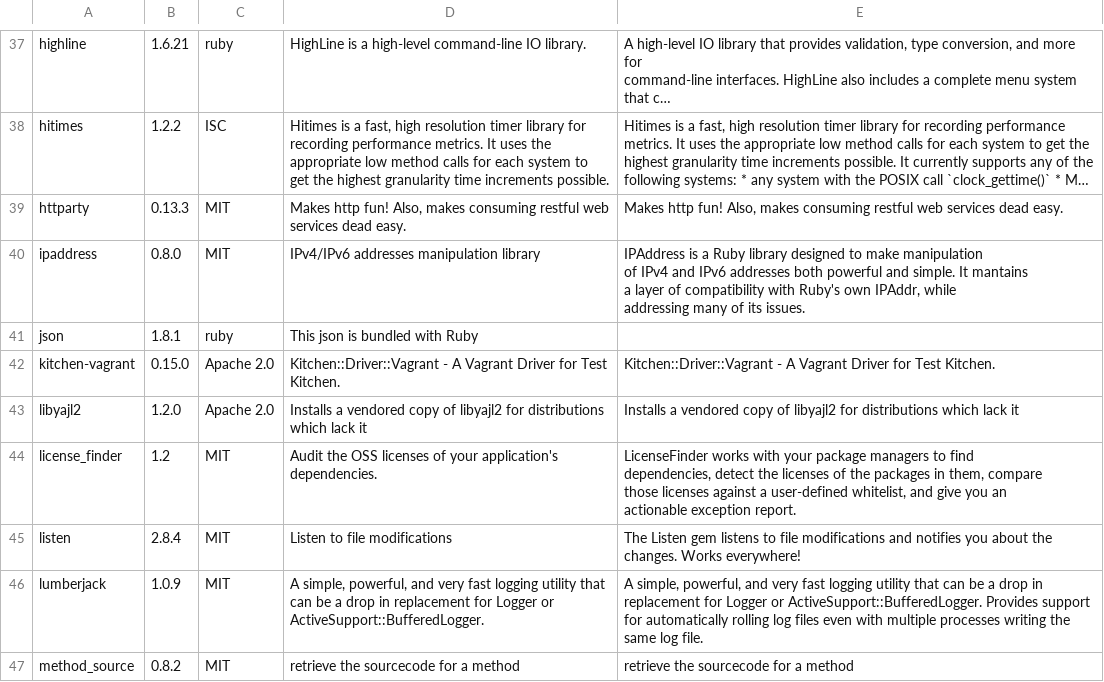
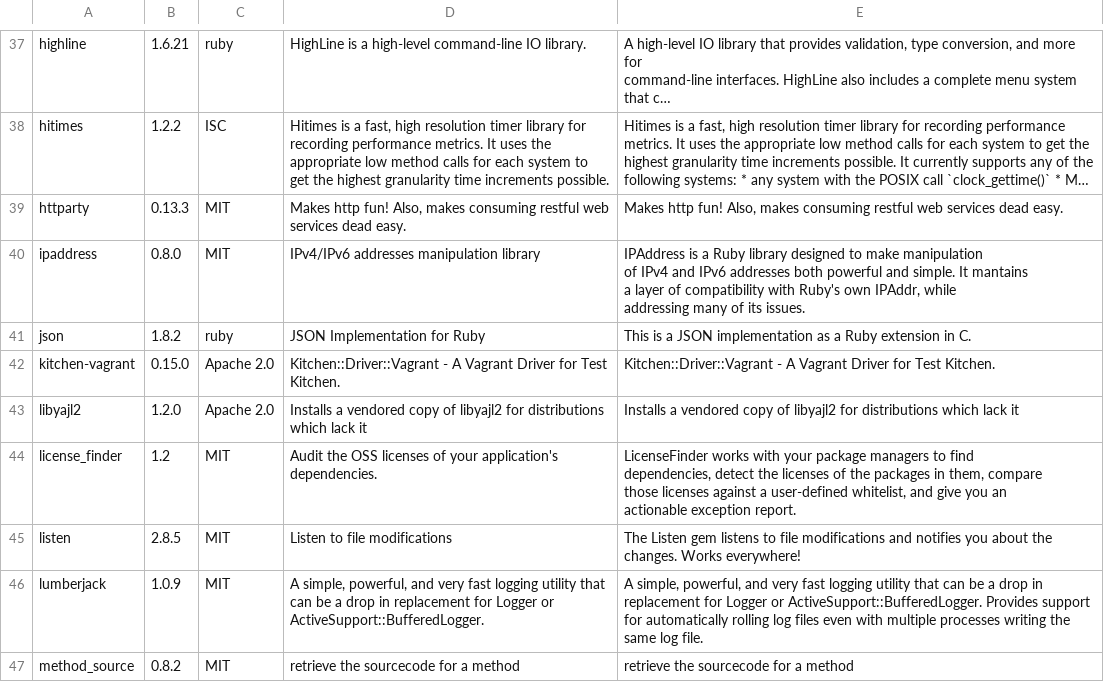
Before and after one commit to phlipper/chef-postgresql, a CSV file: doc/license_finder/dependencies_detailed.csv, drawn as a sheet; only a part is shown, gaps mark what is left out; long unchanged cells end in …; the diff covers the shown part only.

```diff
--- a/doc/license_finder/dependencies_detailed.csv
+++ b/doc/license_finder/dependencies_detailed.csv
@@ -70,3 +70,3 @@ ipaddress,0.8.0,MIT,IPv4/IPv6 addresses manipulation library,"IPAddress is a Rub
       addressing many of its issues."
-json,1.8.1,ruby,This json is bundled with Ruby,""
+json,1.8.2,ruby,JSON Implementation for Ruby,This is a JSON implementation as a Ruby extension in C.
 kitchen-vagrant,0.15.0,Apache 2.0,Kitchen::Driver::Vagrant - A Vagrant Driver for Test Kitchen.,Kitchen::Driver::Vagrant - A Vagrant Driver for Test Kitchen.
@@ -77,3 +77,3 @@ license_finder,1.2,MIT,Audit the OSS licenses of your application's dependencies
     actionable exception report."
-listen,2.8.4,MIT,Listen to file modifications,The Listen gem listens to file modifications and notifies you about the changes. Works everywhere!
+listen,2.8.5,MIT,Listen to file modifications,The Listen gem listens to file modifications and notifies you about the changes. Works everywhere!
 lumberjack,1.0.9,MIT,"A simple, powerful, and very fast logging utility that can be a drop in replacement for Logger or ActiveSupport::BufferedLogger.","A simple, powerful, and very fast logging utility that can be a drop in replacement for Logger or ActiveSupport::BufferedLogger. Provides support for automatically rolling log files even with multiple processes writing the same log file."
```
Also changed, not shown: 2 added rows and 17 edited cells elsewhere in this file, doc/license_finder/dependencies.csv, 4 other files.
